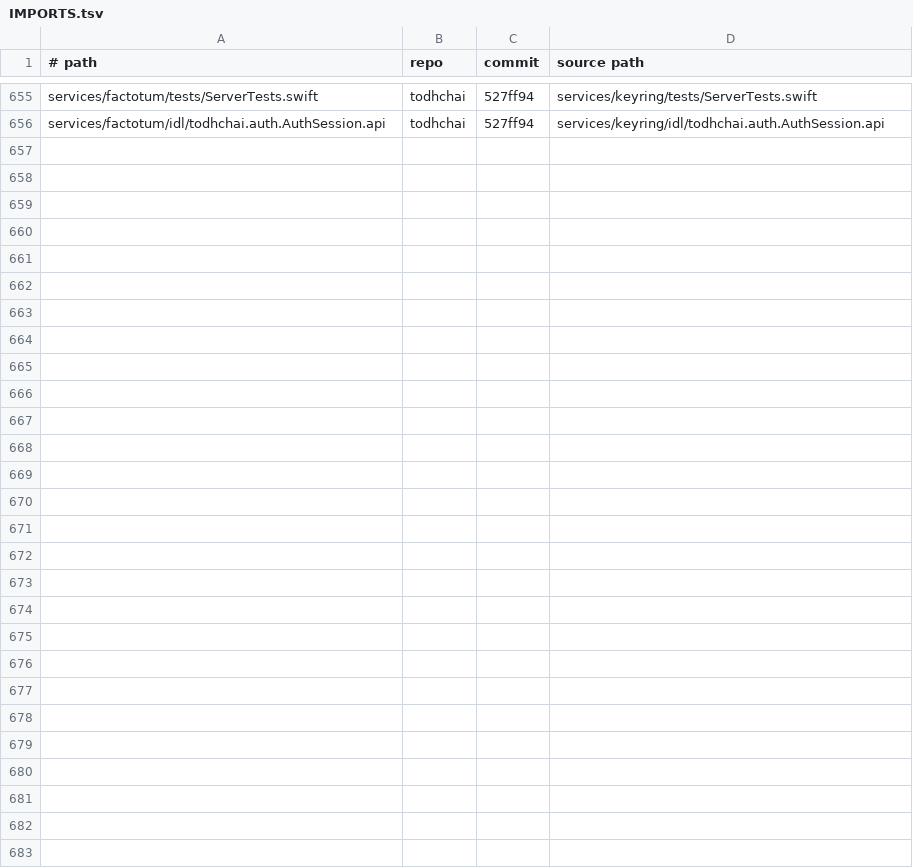
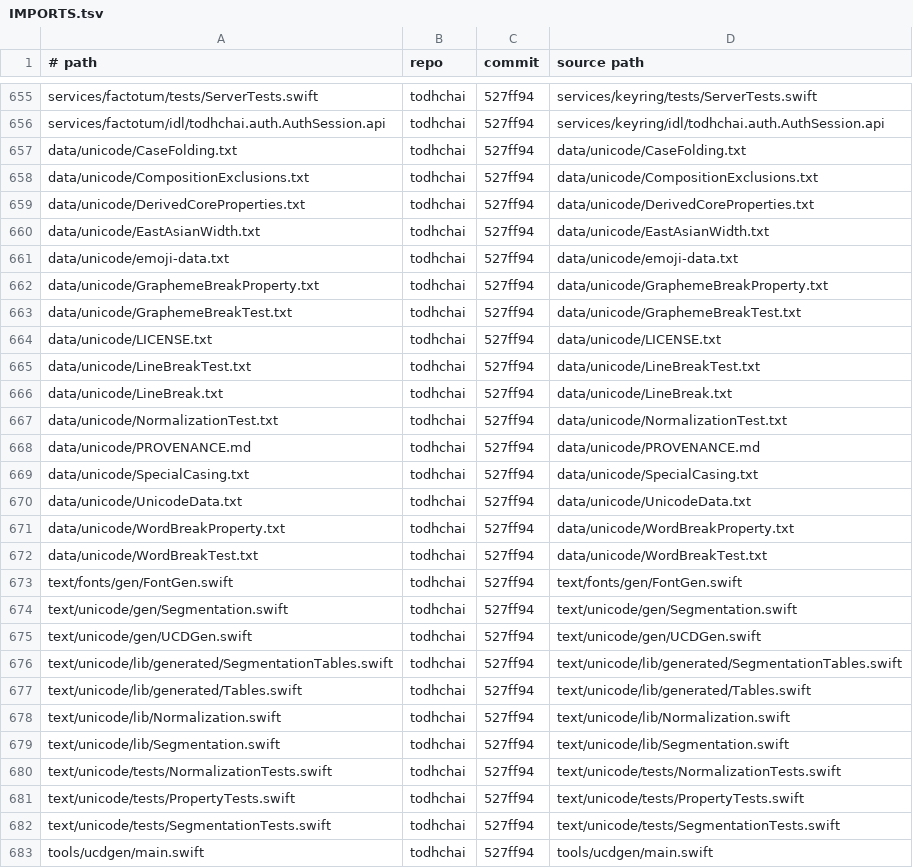
Before and after one commit to JamesKane/VectraOS, a TSV file: IMPORTS.tsv, drawn as a sheet; only a part is shown, gaps mark what is left out.

```diff
--- a/IMPORTS.tsv
+++ b/IMPORTS.tsv
@@ -656 +656,28 @@ services/factotum/tests/ServerTests.swift	todhchai	527ff94	services/keyring/test
 services/factotum/idl/todhchai.auth.AuthSession.api	todhchai	527ff94	services/keyring/idl/todhchai.auth.AuthSession.api
+data/unicode/CaseFolding.txt	todhchai	527ff94	data/unicode/CaseFolding.txt
+data/unicode/CompositionExclusions.txt	todhchai	527ff94	data/unicode/CompositionExclusions.txt
+data/unicode/DerivedCoreProperties.txt	todhchai	527ff94	data/unicode/DerivedCoreProperties.txt
+data/unicode/EastAsianWidth.txt	todhchai	527ff94	data/unicode/EastAsianWidth.txt
+data/unicode/emoji-data.txt	todhchai	527ff94	data/unicode/emoji-data.txt
+data/unicode/GraphemeBreakProperty.txt	todhchai	527ff94	data/unicode/GraphemeBreakProperty.txt
+data/unicode/GraphemeBreakTest.txt	todhchai	527ff94	data/unicode/GraphemeBreakTest.txt
+data/unicode/LICENSE.txt	todhchai	527ff94	data/unicode/LICENSE.txt
+data/unicode/LineBreakTest.txt	todhchai	527ff94	data/unicode/LineBreakTest.txt
+data/unicode/LineBreak.txt	todhchai	527ff94	data/unicode/LineBreak.txt
+data/unicode/NormalizationTest.txt	todhchai	527ff94	data/unicode/NormalizationTest.txt
+data/unicode/PROVENANCE.md	todhchai	527ff94	data/unicode/PROVENANCE.md
+data/unicode/SpecialCasing.txt	todhchai	527ff94	data/unicode/SpecialCasing.txt
+data/unicode/UnicodeData.txt	todhchai	527ff94	data/unicode/UnicodeData.txt
+data/unicode/WordBreakProperty.txt	todhchai	527ff94	data/unicode/WordBreakProperty.txt
+data/unicode/WordBreakTest.txt	todhchai	527ff94	data/unicode/WordBreakTest.txt
+text/fonts/gen/FontGen.swift	todhchai	527ff94	text/fonts/gen/FontGen.swift
+text/unicode/gen/Segmentation.swift	todhchai	527ff94	text/unicode/gen/Segmentation.swift
+text/unicode/gen/UCDGen.swift	todhchai	527ff94	text/unicode/gen/UCDGen.swift
+text/unicode/lib/generated/SegmentationTables.swift	todhchai	527ff94	text/unicode/lib/generated/SegmentationTables.swift
+text/unicode/lib/generated/Tables.swift	todhchai	527ff94	text/unicode/lib/generated/Tables.swift
+text/unicode/lib/Normalization.swift	todhchai	527ff94	text/unicode/lib/Normalization.swift
+text/unicode/lib/Segmentation.swift	todhchai	527ff94	text/unicode/lib/Segmentation.swift
+text/unicode/tests/NormalizationTests.swift	todhchai	527ff94	text/unicode/tests/NormalizationTests.swift
+text/unicode/tests/PropertyTests.swift	todhchai	527ff94	text/unicode/tests/PropertyTests.swift
+text/unicode/tests/SegmentationTests.swift	todhchai	527ff94	text/unicode/tests/SegmentationTests.swift
+tools/ucdgen/main.swift	todhchai	527ff94	tools/ucdgen/main.swift
```
Also changed, not shown: docs/risk.tsv, 28 other files.
